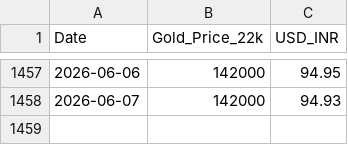
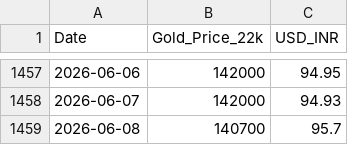
Before and after one commit to h-sane/aurum-v1, a CSV file: data/gold_prices.csv, drawn as a sheet; only a part is shown, gaps mark what is left out.

```diff
--- a/data/gold_prices.csv
+++ b/data/gold_prices.csv
@@ -1458 +1458,2 @@ Date,Gold_Price_22k,USD_INR
 2026-06-07,142000,94.93
+2026-06-08,140700,95.7
```
Also changed, not shown: 2 other files.
